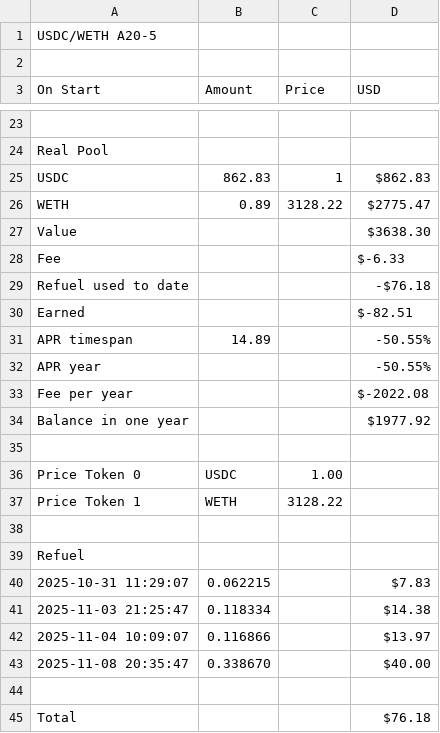
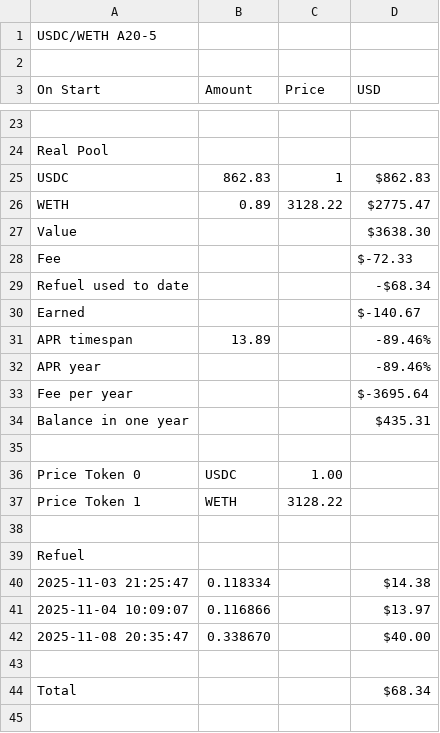
Before and after one commit to martinkrung/fxswap-research, a CSV file: financial_statements/base/USDC_WETHA20-5_all.csv, drawn as a sheet; only a part is shown, gaps mark what is left out; the diff covers the shown part only.

```diff
--- a/financial_statements/base/USDC_WETHA20-5_all.csv
+++ b/financial_statements/base/USDC_WETHA20-5_all.csv
@@ -27,9 +27,9 @@ WETH,0.89,3128.22,$2775.47
 Value,,,$3638.30
-Fee,,,$-6.33
-Refuel used to date,,,-$76.18
-Earned,,,$-82.51
-APR timespan,14.89,,-50.55%
-APR year,,,-50.55%
-Fee per year,,,$-2022.08
-Balance in one year,,,$1977.92
+Fee,,,$-72.33
+Refuel used to date,,,-$68.34
+Earned,,,$-140.67
+APR timespan,13.89,,-89.46%
+APR year,,,-89.46%
+Fee per year,,,$-3695.64
+Balance in one year,,,$435.31
 
@@ -39,3 +39,2 @@ Price Token 1,WETH,3128.22,
 Refuel,,,
-2025-10-31 11:29:07,0.062215,,$7.83
 2025-11-03 21:25:47,0.118334,,$14.38
@@ -44,2 +43,2 @@ Refuel,,,
 
-Total,,,$76.18
+Total,,,$68.34
```
Also changed, not shown: 1 added row, 1 removed row and 18 edited cells elsewhere in this file, financial_statements/base/USDC_AEROA20-15_all.csv, financial_statements/base/USDC_EURCA50-5_all.csv, 21 other files.
